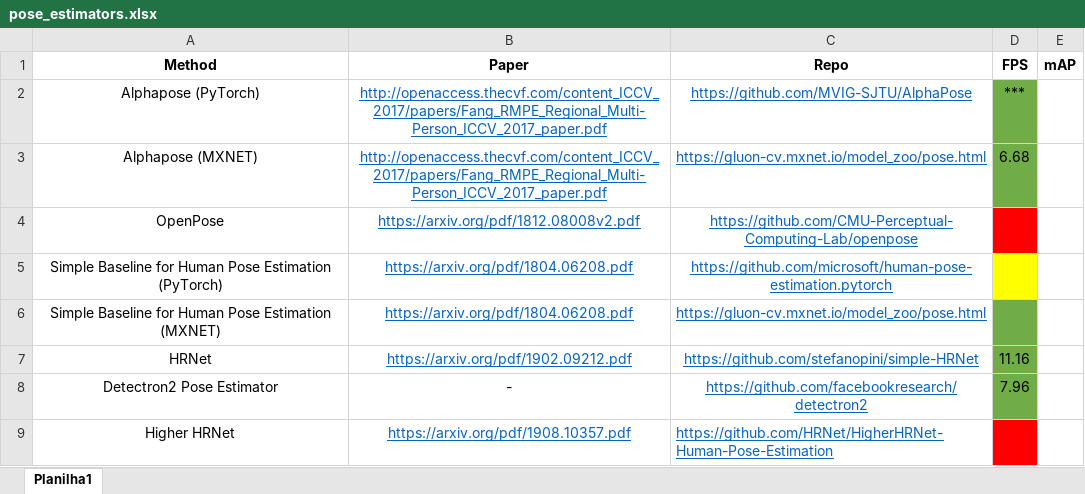
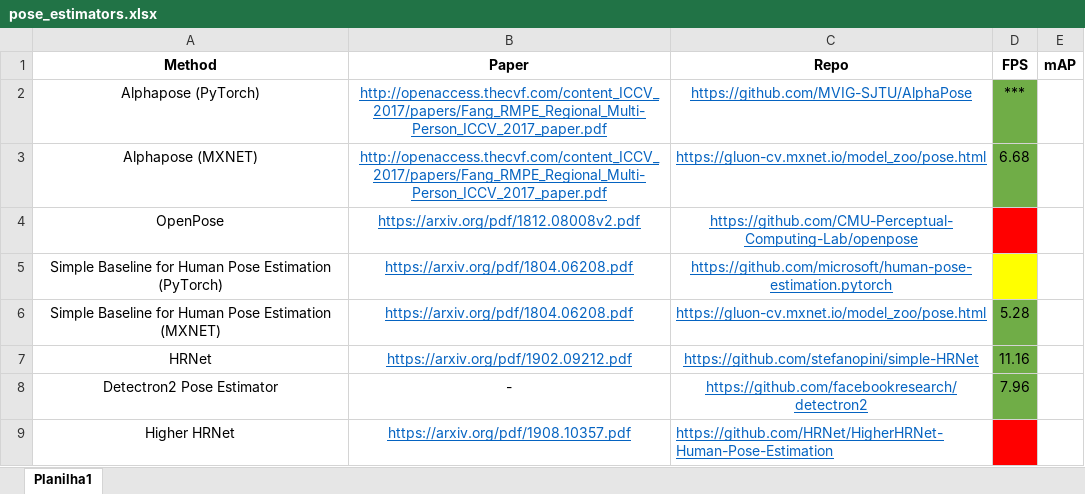
Before and after one commit to gosiqueira/Pose-Estimation-Benchmarks, an Excel workbook: pose_estimators.xlsx, sheet Planilha1, drawn as a sheet; values as stored, in another font and other column widths than the file's, no borders; the diff names each change by its address in the sheet, - before the commit and + after, or states it on an @@ line.

Commit message:
README benchmark table update.

```diff
--- a/pose_estimators.xlsx (sheet Planilha1)
+++ b/pose_estimators.xlsx (sheet Planilha1)
-D6 (FPS): (empty)
+D6 (FPS): 5.28
```
Also changed, not shown: 2 other files.
